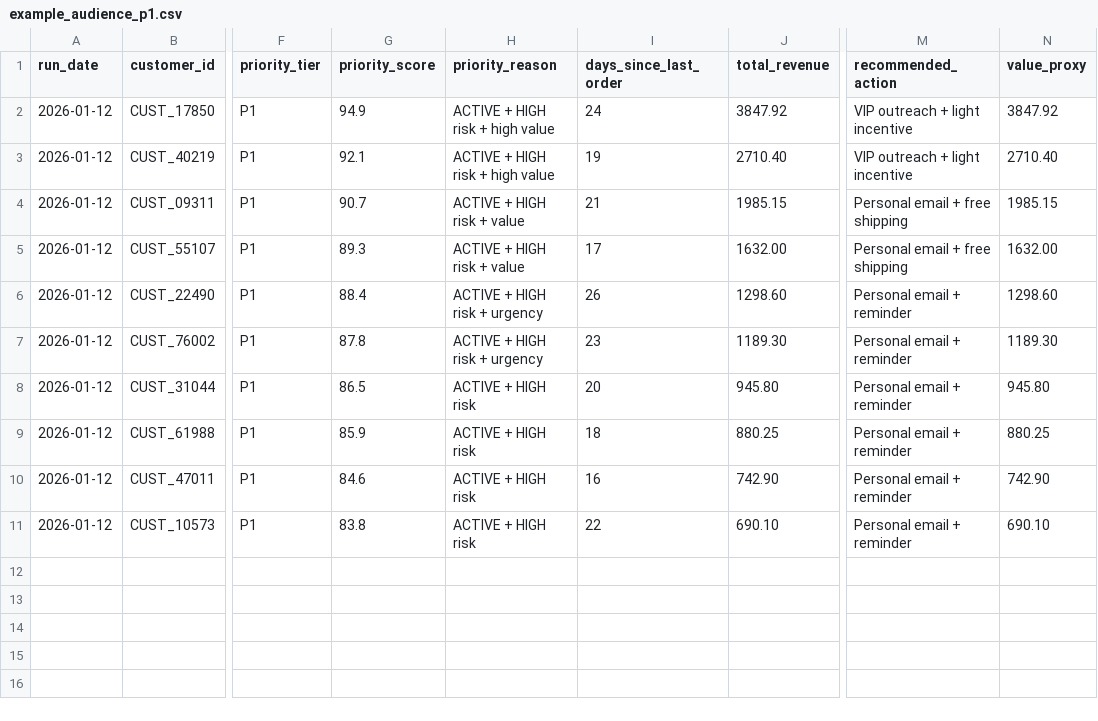
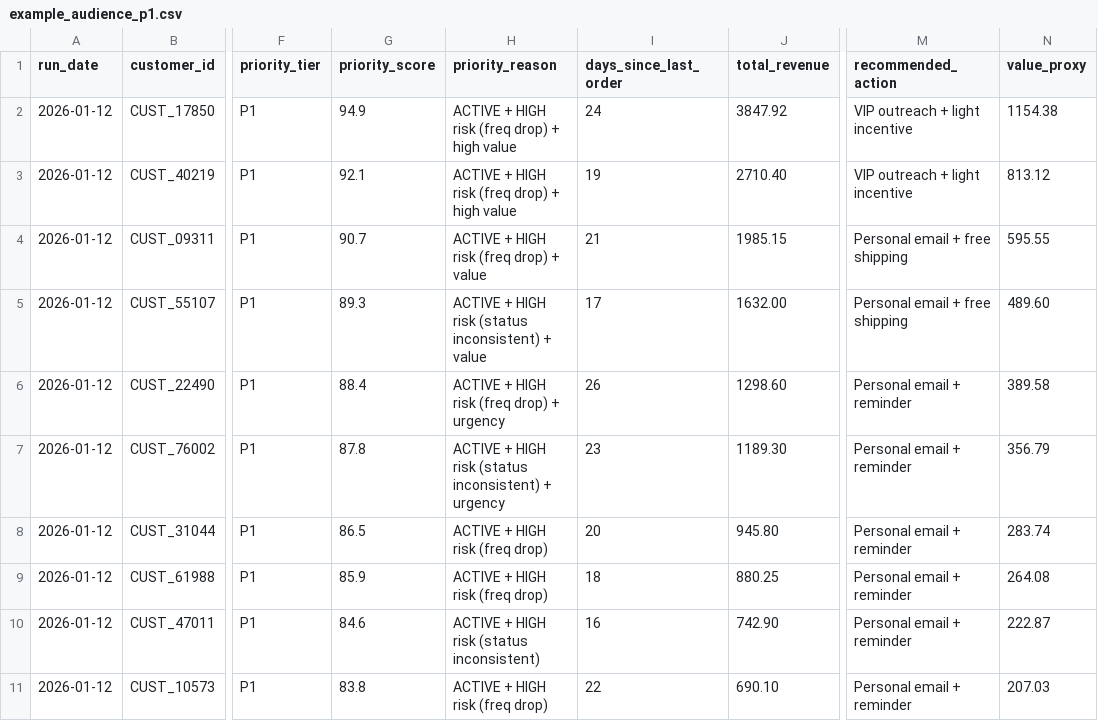
Before and after one commit to 78381507/Retention_Ops_MCP, a CSV file: File_03_Artifacts/example_audience_p1.csv, drawn as a sheet; only a part is shown, gaps mark what is left out; the diff names each change by its address in the sheet, - before the commit and + after, or states it on an @@ line.

Commit message:
Update example_audience_p1.csv

```diff
--- a/File_03_Artifacts/example_audience_p1.csv
+++ b/File_03_Artifacts/example_audience_p1.csv
-H2:H3 (priority_reason): ACTIVE + HIGH risk + high value
+H2:H3 (priority_reason): ACTIVE + HIGH risk (freq drop) + high value
-N2 (value_proxy): 3847.92
+N2 (value_proxy): 1154.38
-N3 (value_proxy): 2710.40
+N3 (value_proxy): 813.12
-H4 (priority_reason): ACTIVE + HIGH risk + value
+H4 (priority_reason): ACTIVE + HIGH risk (freq drop) + value
-N4 (value_proxy): 1985.15
+N4 (value_proxy): 595.55
-H5 (priority_reason): ACTIVE + HIGH risk + value
+H5 (priority_reason): ACTIVE + HIGH risk (status inconsistent) + value
-N5 (value_proxy): 1632.00
+N5 (value_proxy): 489.60
-H6 (priority_reason): ACTIVE + HIGH risk + urgency
+H6 (priority_reason): ACTIVE + HIGH risk (freq drop) + urgency
-N6 (value_proxy): 1298.60
+N6 (value_proxy): 389.58
-H7 (priority_reason): ACTIVE + HIGH risk + urgency
+H7 (priority_reason): ACTIVE + HIGH risk (status inconsistent) + urgency
-N7 (value_proxy): 1189.30
+N7 (value_proxy): 356.79
-H8:H9 (priority_reason): ACTIVE + HIGH risk
+H8:H9 (priority_reason): ACTIVE + HIGH risk (freq drop)
-N8 (value_proxy): 945.80
+N8 (value_proxy): 283.74
-N9 (value_proxy): 880.25
+N9 (value_proxy): 264.08
-H10 (priority_reason): ACTIVE + HIGH risk
+H10 (priority_reason): ACTIVE + HIGH risk (status inconsistent)
-N10 (value_proxy): 742.90
+N10 (value_proxy): 222.87
-H11 (priority_reason): ACTIVE + HIGH risk
+H11 (priority_reason): ACTIVE + HIGH risk (freq drop)
-N11 (value_proxy): 690.10
+N11 (value_proxy): 207.03
```
